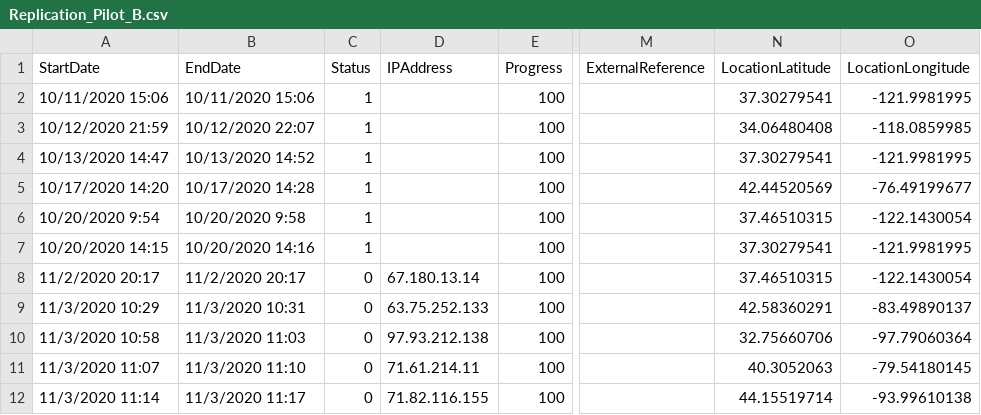
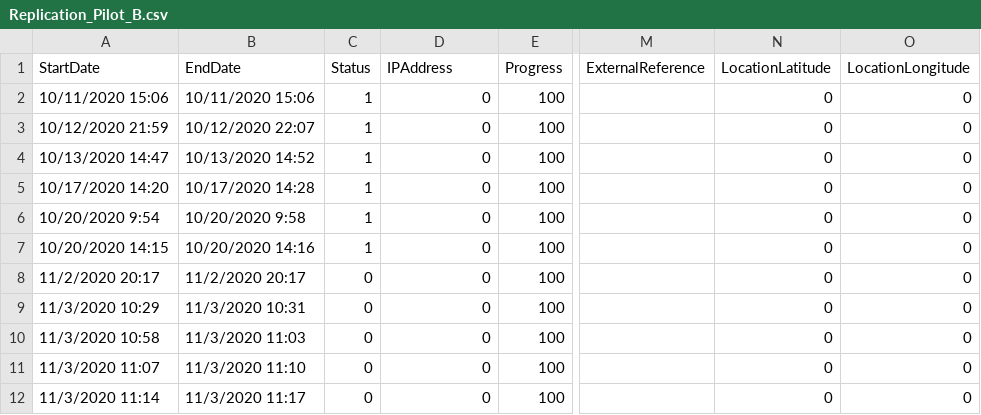
Before and after one commit to psych251/korman2020, a CSV file: data/Replication_Pilot_B.csv, drawn as a sheet; only a part is shown, gaps mark what is left out; the diff names each change by its address in the sheet, - before the commit and + after, or states it on an @@ line.

Commit message:
add data; update to rmd

```diff
--- a/data/Replication_Pilot_B.csv
+++ b/data/Replication_Pilot_B.csv
-D2:D7 (IPAddress): (empty)
+D2:D7 (IPAddress): 0
-N2 (LocationLatitude): 37.30279541
+N2 (LocationLatitude): 0
-O2 (LocationLongitude): -121.9981995
+O2 (LocationLongitude): 0
-N3 (LocationLatitude): 34.06480408
+N3 (LocationLatitude): 0
-O3 (LocationLongitude): -118.0859985
+O3 (LocationLongitude): 0
-N4 (LocationLatitude): 37.30279541
+N4 (LocationLatitude): 0
-O4 (LocationLongitude): -121.9981995
+O4 (LocationLongitude): 0
-N5 (LocationLatitude): 42.44520569
+N5 (LocationLatitude): 0
-O5 (LocationLongitude): -76.49199677
+O5 (LocationLongitude): 0
-N6 (LocationLatitude): 37.46510315
+N6 (LocationLatitude): 0
-O6 (LocationLongitude): -122.1430054
+O6 (LocationLongitude): 0
-N7 (LocationLatitude): 37.30279541
+N7 (LocationLatitude): 0
-O7 (LocationLongitude): -121.9981995
+O7 (LocationLongitude): 0
-D8 (IPAddress): 67.180.13.14
+D8 (IPAddress): 0
-N8 (LocationLatitude): 37.46510315
+N8 (LocationLatitude): 0
-O8 (LocationLongitude): -122.1430054
+O8 (LocationLongitude): 0
-D9 (IPAddress): 63.75.252.133
+D9 (IPAddress): 0
-N9 (LocationLatitude): 42.58360291
+N9 (LocationLatitude): 0
-O9 (LocationLongitude): -83.49890137
+O9 (LocationLongitude): 0
-D10 (IPAddress): 97.93.212.138
+D10 (IPAddress): 0
-N10 (LocationLatitude): 32.75660706
+N10 (LocationLatitude): 0
-O10 (LocationLongitude): -97.79060364
+O10 (LocationLongitude): 0
-D11 (IPAddress): 71.61.214.11
+D11 (IPAddress): 0
-N11 (LocationLatitude): 40.3052063
+N11 (LocationLatitude): 0
-O11 (LocationLongitude): -79.54180145
+O11 (LocationLongitude): 0
-D12 (IPAddress): 71.82.116.155
+D12 (IPAddress): 0
-N12 (LocationLatitude): 44.15519714
+N12 (LocationLatitude): 0
-O12 (LocationLongitude): -93.99610138
+O12 (LocationLongitude): 0
```
Also changed, not shown: data/Replication_Pilot_A.csv, 4 other files.
